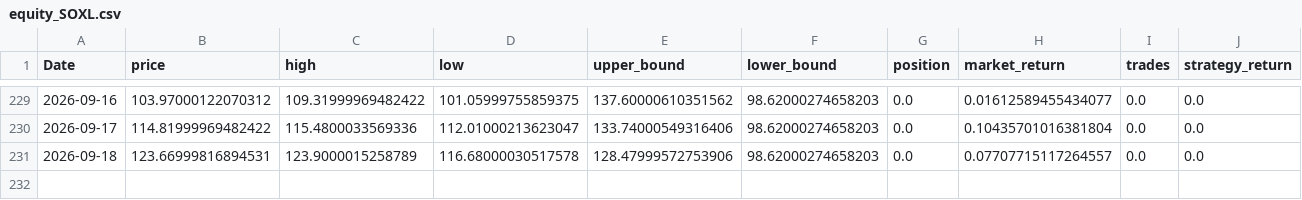
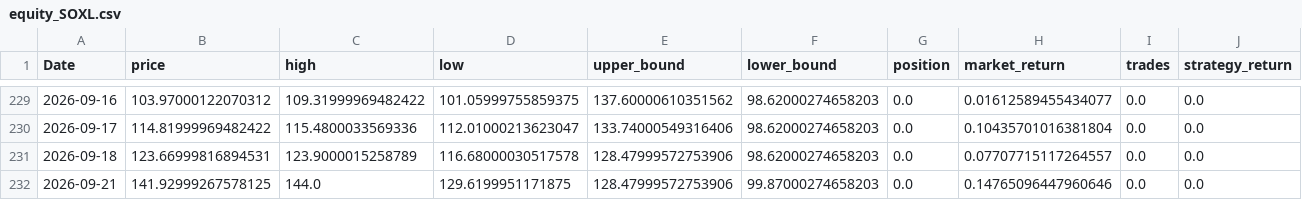
Before and after one commit to xyou860918-create/quant-backtest, a CSV file: paper_trading/logs/paper_trading/equity_SOXL.csv, drawn as a sheet; only a part is shown, gaps mark what is left out; rows hold the shown columns only; the diff names each change by its address in the sheet, - before the commit and + after, or states it on an @@ line.

```diff
--- a/paper_trading/logs/paper_trading/equity_SOXL.csv
+++ b/paper_trading/logs/paper_trading/equity_SOXL.csv
+row 232: 2026-09-21 | 141.92999267578125 | 144.0 | 129.6199951171875 | 128.47999572753906 | 99.87000274658203 | 0.0 | 0.14765096447960646 | 0.0 | 0.0
```
Also changed, not shown: paper_trading/logs/paper_trading/equity_TQQQ.csv, paper_trading/logs/paper_trading/equity_TSLL.csv.
